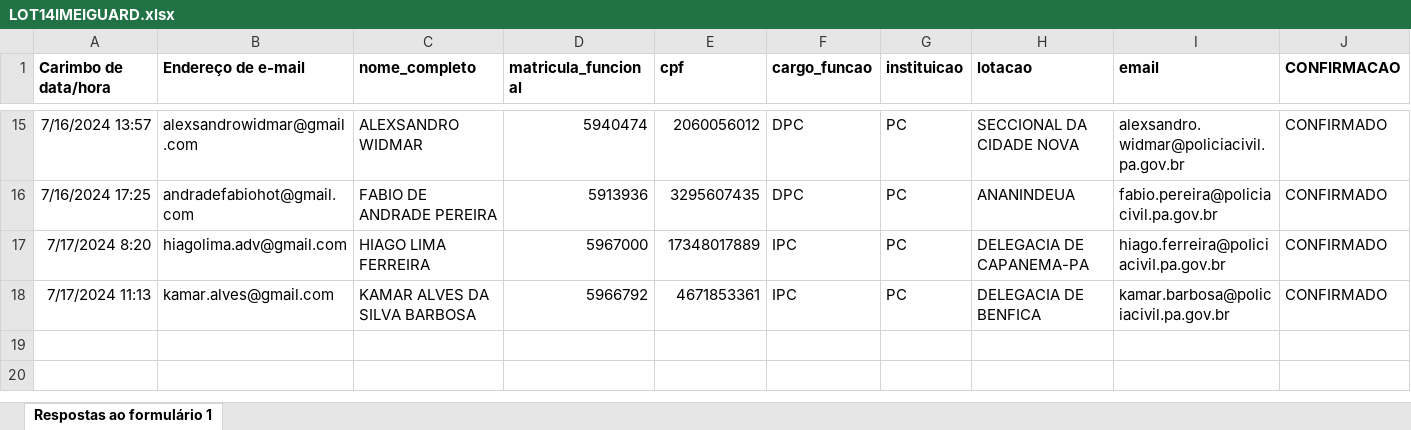
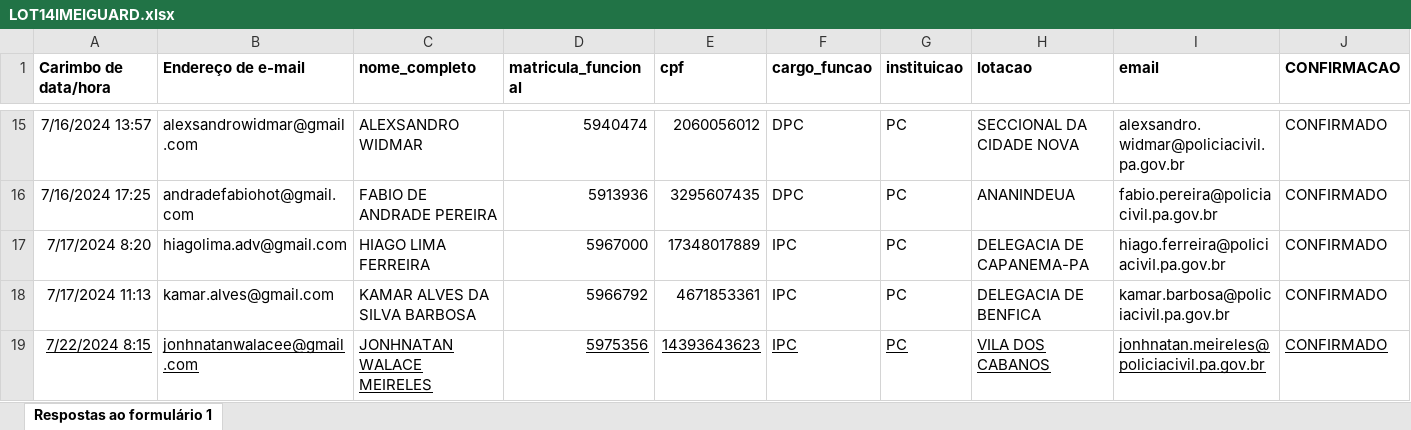
Before and after one commit to ianroddrs/IMEIGuardWEB, an Excel workbook: cad_user/LOT14IMEIGUARD.xlsx, sheet Respostas ao formulário 1, drawn as a sheet; only a part is shown, gaps mark what is left out; values as stored, in another font and other column widths than the file's, no borders; the diff names each change by its address in the sheet, - before the commit and + after, or states it on an @@ line.

```diff
--- a/cad_user/LOT14IMEIGUARD.xlsx (sheet Respostas ao formulário 1)
+++ b/cad_user/LOT14IMEIGUARD.xlsx (sheet Respostas ao formulário 1)
+row 19: 7/22/2024 8:15 | jonhnatanwalacee@gmail.com | JONHNATAN WALACE MEIRELES | 5975356 | 14393643623 | IPC | PC | VILA DOS CABANOS | jonhnatan.meireles@policiacivil.pa.gov.br | CONFIRMADO
```
Also changed, not shown: cad_user/USUARIOS CONFIRMADOS IMEIGUARD.xlsx, 3 other files.
